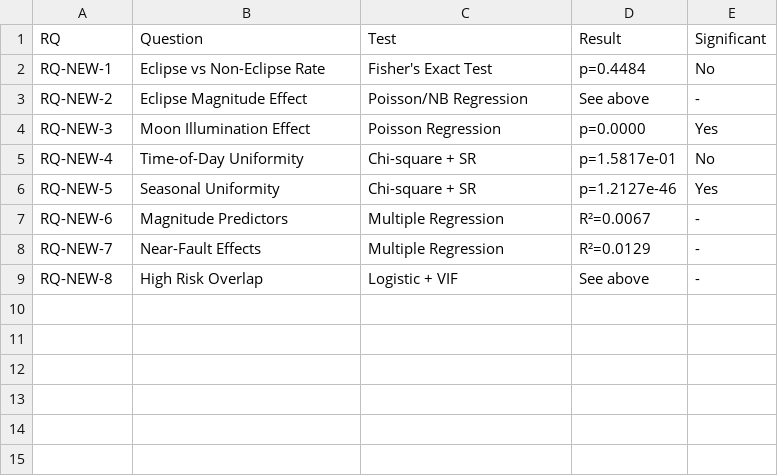
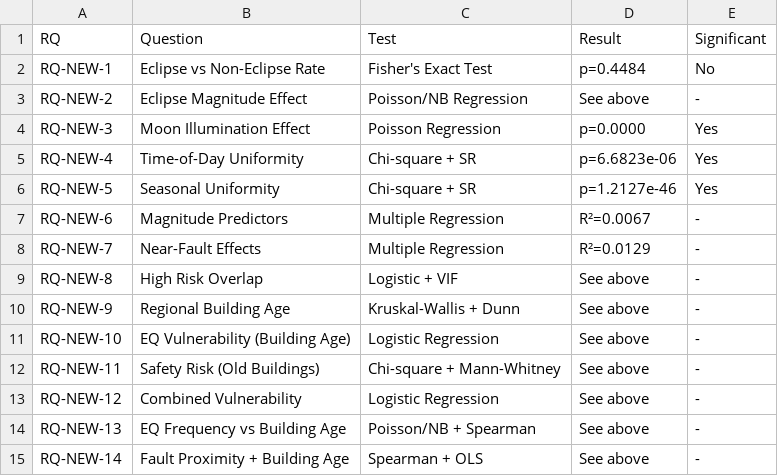
Before and after one commit to esenbora/stat495project, a CSV file: reports/tables/new_rqs_summary.csv, drawn as a sheet.

Commit message:
Add building age research questions (RQ-NEW-9 to RQ-NEW-14)
- Add TÜİK building age data by province
- RQ-NEW-9: Regional building age comparison (Kruskal-Wallis + Dunn's)
- RQ-NEW-10: Earthquake vulnerability by old buildings (Logistic regression)
- RQ-NEW-11: Safety risk analysis - old buildings vs seismic hazard
- RQ-NEW-12: Combined seismic vulnerability (seismic OR liquefaction)
- RQ-NEW-13: Earthquake frequency vs building age (Poisson regression)
- RQ-NEW-14: Fault proximity vs building age (Spearman correlation)

```diff
--- a/reports/tables/new_rqs_summary.csv
+++ b/reports/tables/new_rqs_summary.csv
@@ -4,3 +4,3 @@ RQ-NEW-2,Eclipse Magnitude Effect,Poisson/NB Regression,See above,-
 RQ-NEW-3,Moon Illumination Effect,Poisson Regression,p=0.0000,Yes
-RQ-NEW-4,Time-of-Day Uniformity,Chi-square + SR,p=1.5817e-01,No
+RQ-NEW-4,Time-of-Day Uniformity,Chi-square + SR,p=6.6823e-06,Yes
 RQ-NEW-5,Seasonal Uniformity,Chi-square + SR,p=1.2127e-46,Yes
@@ -9 +9,7 @@ RQ-NEW-7,Near-Fault Effects,Multiple Regression,R²=0.0129,-
 RQ-NEW-8,High Risk Overlap,Logistic + VIF,See above,-
+RQ-NEW-9,Regional Building Age,Kruskal-Wallis + Dunn,See above,-
+RQ-NEW-10,EQ Vulnerability (Building Age),Logistic Regression,See above,-
+RQ-NEW-11,Safety Risk (Old Buildings),Chi-square + Mann-Whitney,See above,-
+RQ-NEW-12,Combined Vulnerability,Logistic Regression,See above,-
+RQ-NEW-13,EQ Frequency vs Building Age,Poisson/NB + Spearman,See above,-
+RQ-NEW-14,Fault Proximity + Building Age,Spearman + OLS,See above,-
```
Also changed, not shown: 9 other files.
